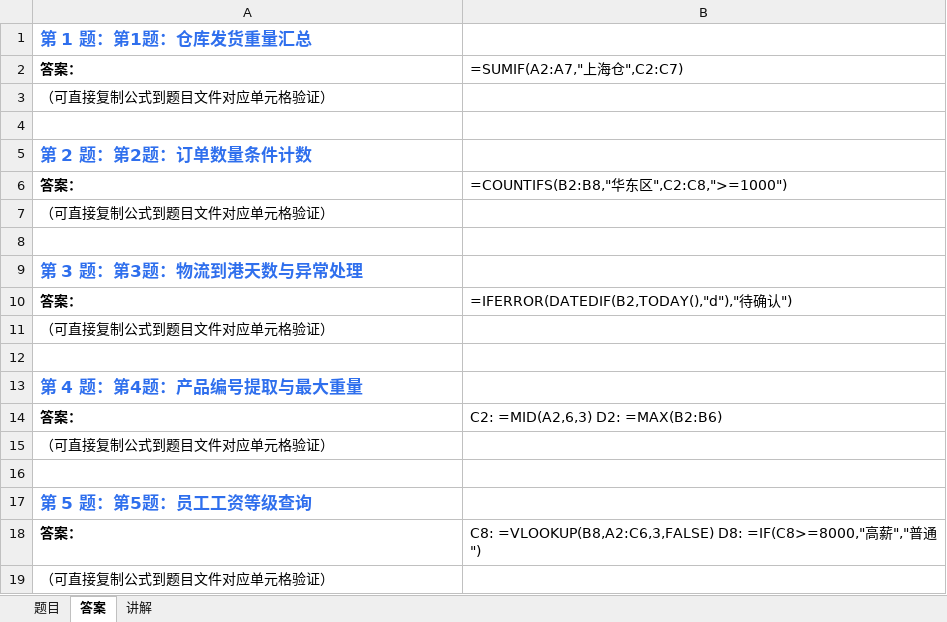
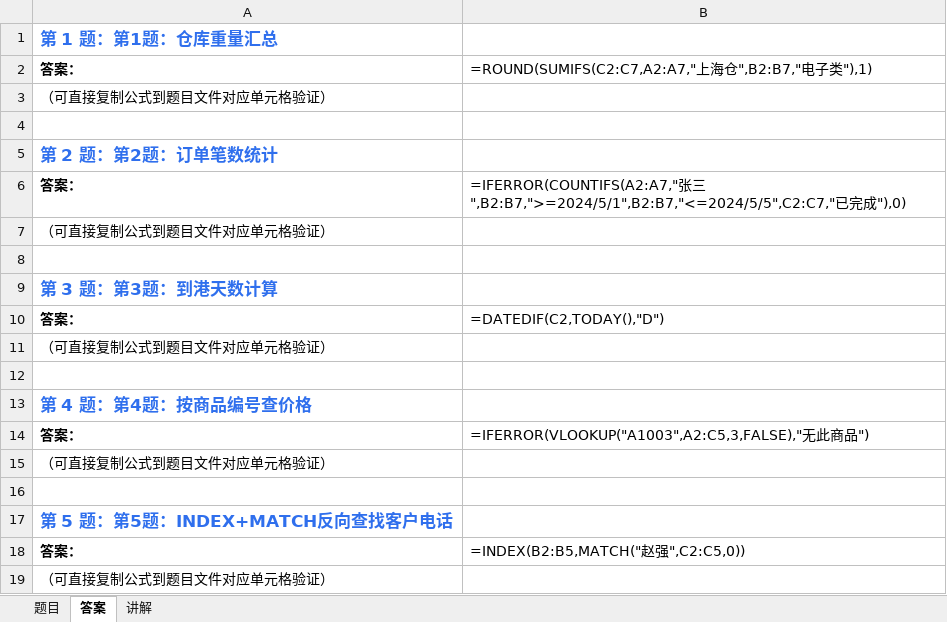
Before and after one commit to Fiona0706/English-Daily-Speaking, an Excel workbook: excel/latest.xlsx, sheet 答案, drawn as a sheet; values as stored, in another font and other column widths than the file's, no borders; formulas without a stored value are shown as written; the diff names each change by its address in the sheet, - before the commit and + after, or states it on an @@ line.

```diff
--- a/excel/latest.xlsx (sheet 答案)
+++ b/excel/latest.xlsx (sheet 答案)
-A1: 第 1 题：第1题：仓库发货重量汇总
+A1: 第 1 题：第1题：仓库重量汇总
-B2: =SUMIF(A2:A7,"上海仓",C2:C7)
+B2: =ROUND(SUMIFS(C2:C7,A2:A7,"上海仓",B2:B7,"电子类"),1)
-A5: 第 2 题：第2题：订单数量条件计数
+A5: 第 2 题：第2题：订单笔数统计
-B6: =COUNTIFS(B2:B8,"华东区",C2:C8,">=1000")
+B6: =IFERROR(COUNTIFS(A2:A7,"张三",B2:B7,">=2024/5/1",B2:B7,"<=2024/5/5",C2:C7,"已完成"),0)
-A9: 第 3 题：第3题：物流到港天数与异常处理
+A9: 第 3 题：第3题：到港天数计算
-B10: =IFERROR(DATEDIF(B2,TODAY(),"d"),"待确认")
+B10: =DATEDIF(C2,TODAY(),"D")
-A13: 第 4 题：第4题：产品编号提取与最大重量
+A13: 第 4 题：第4题：按商品编号查价格
-B14: C2: =MID(A2,6,3) D2: =MAX(B2:B6)
+B14: =IFERROR(VLOOKUP("A1003",A2:C5,3,FALSE),"无此商品")
-A17: 第 5 题：第5题：员工工资等级查询
+A17: 第 5 题：第5题：INDEX+MATCH反向查找客户电话
-B18: C8: =VLOOKUP(B8,A2:C6,3,FALSE) D8: =IF(C8>=8000,"高薪","普通")
+B18: =INDEX(B2:B5,MATCH("赵强",C2:C5,0))
```
Also changed, not shown: sheet 题目, sheet 讲解, 24 other files.
